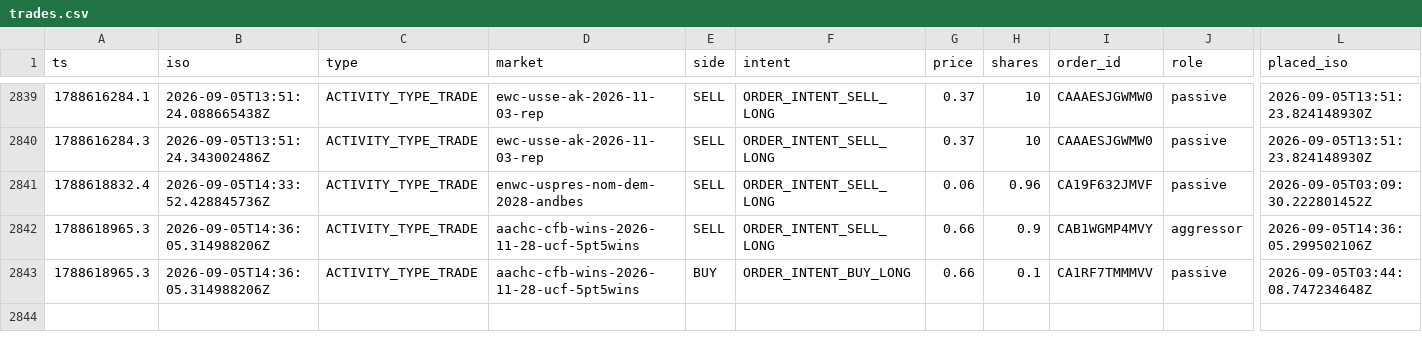
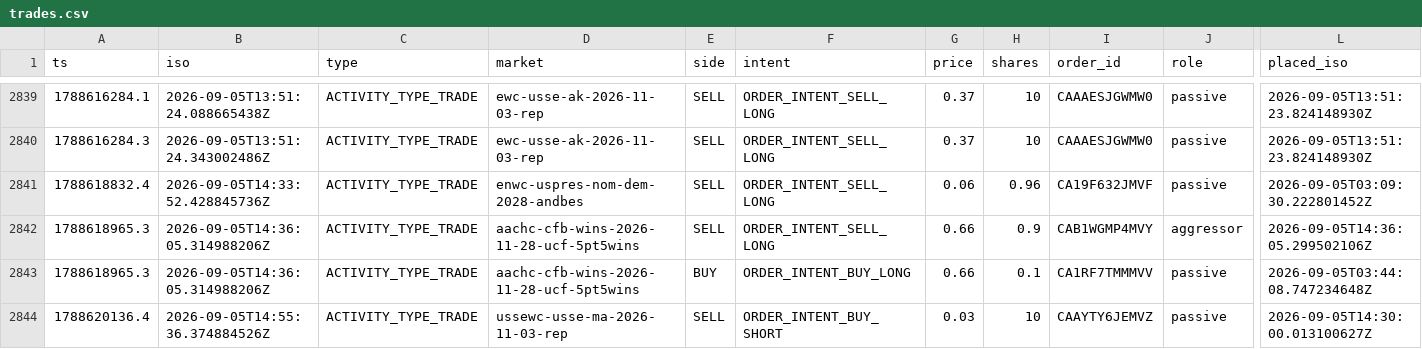
Before and after one commit to wfco223/Liquidity-rewards, a CSV file: data/trades.csv, drawn as a sheet; only a part is shown, gaps mark what is left out; rows hold the shown columns only; the diff names each change by its address in the sheet, - before the commit and + after, or states it on an @@ line.

Commit message:
trade history: +1 rows [skip ci]

```diff
--- a/data/trades.csv
+++ b/data/trades.csv
+row 2844: 1788620136.4 | 2026-09-05T14:55:36.374884526Z | ACTIVITY_TYPE_TRADE | ussewc-usse-ma-2026-11-03-rep | SELL | ORDER_INTENT_BUY_SHORT | 0.03 | 10 | CAAYTY6JEMVZ | passive | 2026-09-05T14:30:00.013100627Z
```
